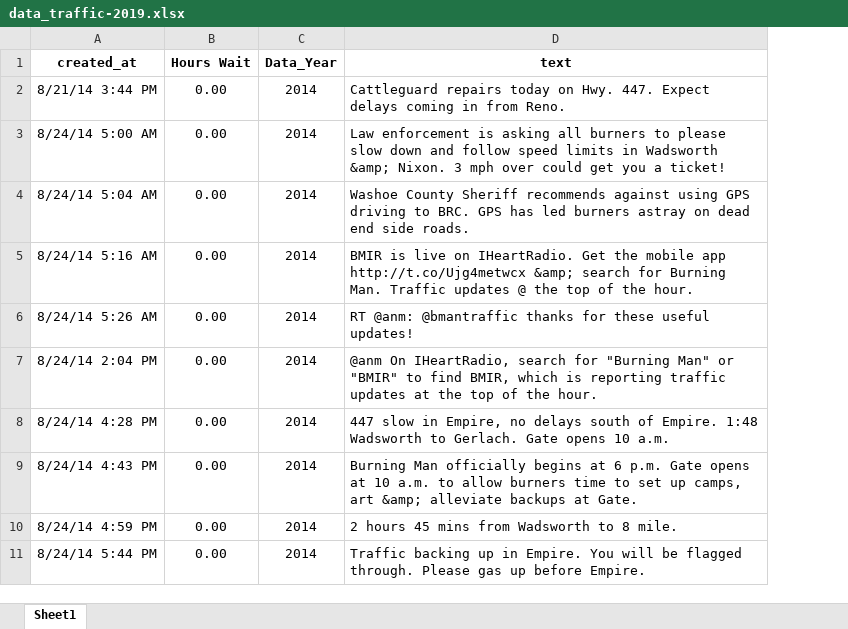
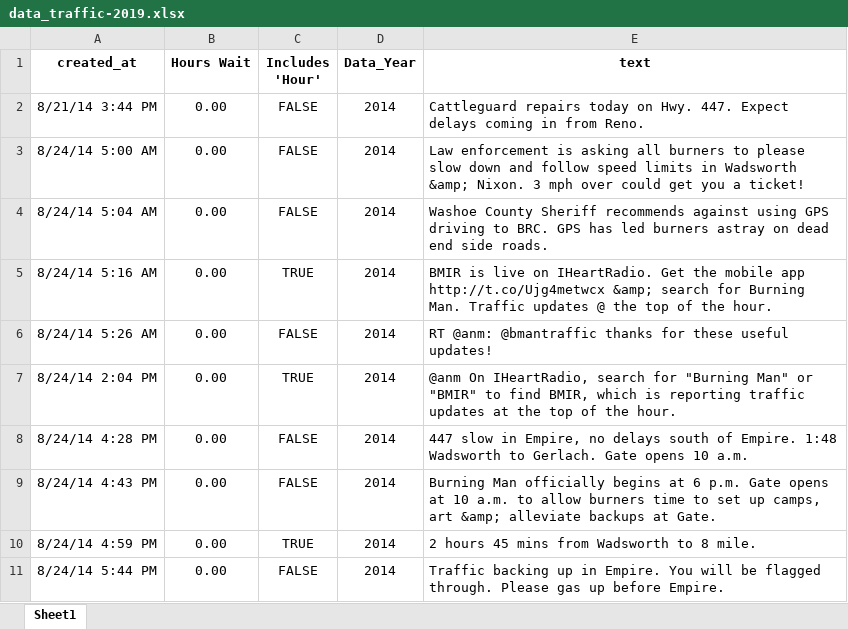
Before and after one commit to palol/pyplaya, an Excel workbook: data/data_traffic-2019.xlsx, sheet Sheet1, drawn as a sheet; only a part is shown; values as stored, in another font and other column widths than the file's, no borders; the diff names each change by its address in the sheet, - before the commit and + after, or states it on an @@ line.

```diff
--- a/data/data_traffic-2019.xlsx (sheet Sheet1)
+++ b/data/data_traffic-2019.xlsx (sheet Sheet1)
+column C (Includes 'Hour'), rows 2-11: FALSE | FALSE | FALSE | TRUE | FALSE | TRUE | FALSE | FALSE | TRUE | FALSE
```
Also changed, not shown: 3 other files.
